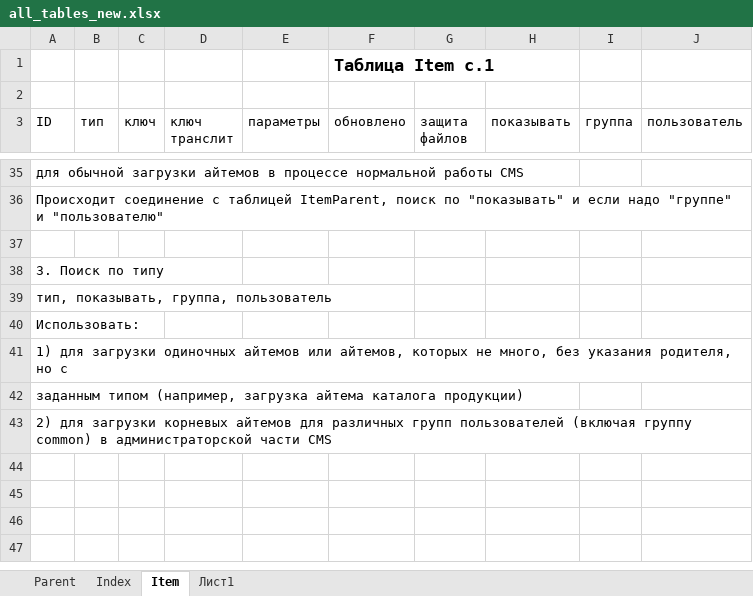
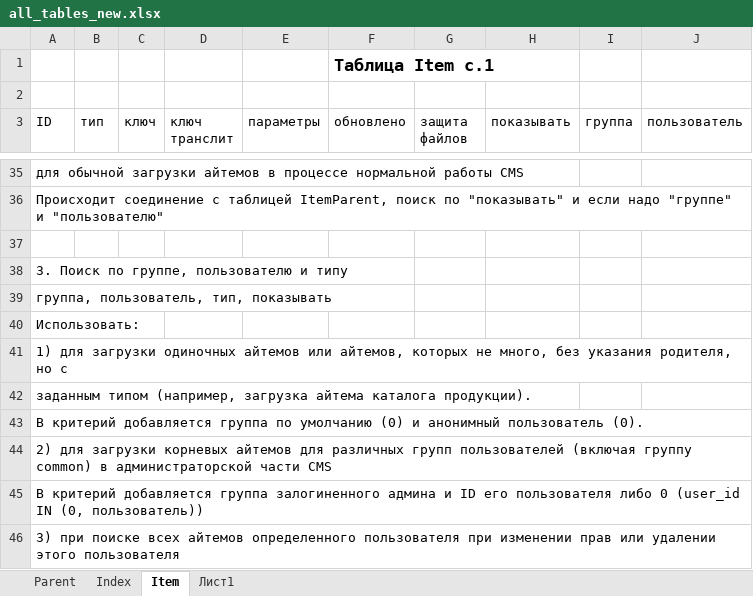
Before and after one commit to forever-scmdr/evolve, an Excel workbook: DOCS/all_tables_new.xlsx, sheet Item, drawn as a sheet; only a part is shown, gaps mark what is left out; values as stored, in another font and other column widths than the file's, no borders; the diff names each change by its address in the sheet, - before the commit and + after, or states it on an @@ line.

Commit message:
Новая логика работы с пользователями

```diff
--- a/DOCS/all_tables_new.xlsx (sheet Item)
+++ b/DOCS/all_tables_new.xlsx (sheet Item)
-A38 (ID): 3. Поиск по типу
+A38 (ID): 3. Поиск по группе, пользователю и типу
-A39 (ID): тип, показывать, группа, пользователь
+A39 (ID): группа, пользователь, тип, показывать
-A42 (ID): …айтема каталога продукции)
+A42 (ID): …айтема каталога продукции).
+row 43: В критерий добавляется группа по умолчанию (0) и анонимный пользователь (0).
+row 45: В критерий добавляется группа залогиненного админа и ID его пользователя либо 0 (user_id IN (0, пользователь))
+row 46: 3) при поиске всех айтемов определенного пользователя при изменении прав или удалении этого пользователя
```
Also changed, not shown: sheet Parent, 13 other files.
